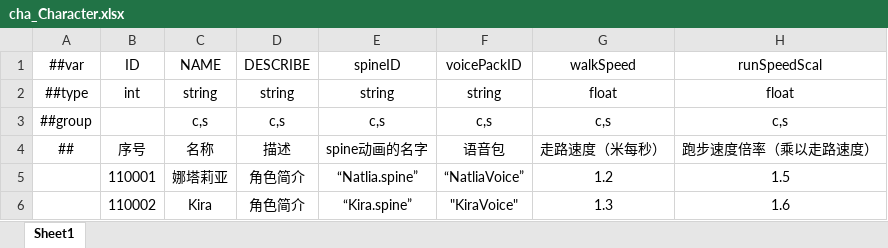
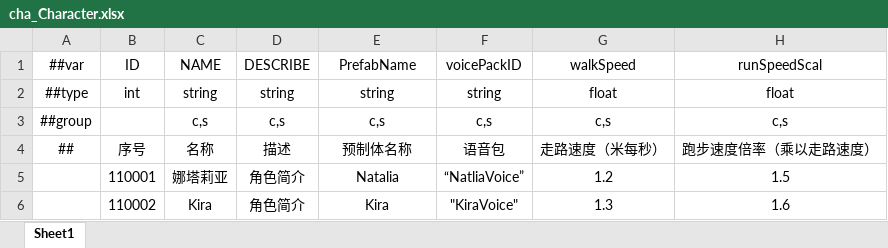
Before and after one commit to HouWang-123/Project-A, an Excel workbook: AAA-Luban-Excel/Datas/cha_Character.xlsx, sheet Sheet1, drawn as a sheet; only a part is shown; values as stored, in another font and other column widths than the file's, no borders; the diff names each change by its address in the sheet, - before the commit and + after, or states it on an @@ line.

Commit message:
Update cha_Character.xlsx

```diff
--- a/AAA-Luban-Excel/Datas/cha_Character.xlsx (sheet Sheet1)
+++ b/AAA-Luban-Excel/Datas/cha_Character.xlsx (sheet Sheet1)
-E1: spineID
+E1: PrefabName
-E4 (PrefabName): spine动画的名字
+E4 (PrefabName): 预制体名称
-E5 (PrefabName): “Natlia.spine”
+E5 (PrefabName): Natalia
-E6 (PrefabName): “Kira.spine”
+E6 (PrefabName): Kira
```
